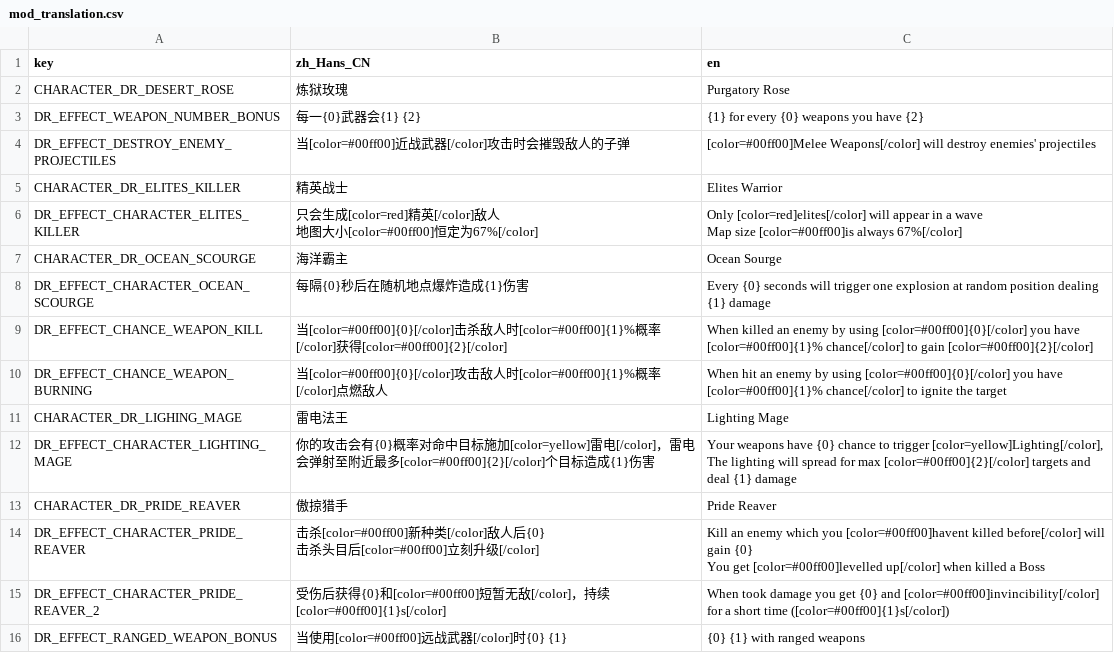
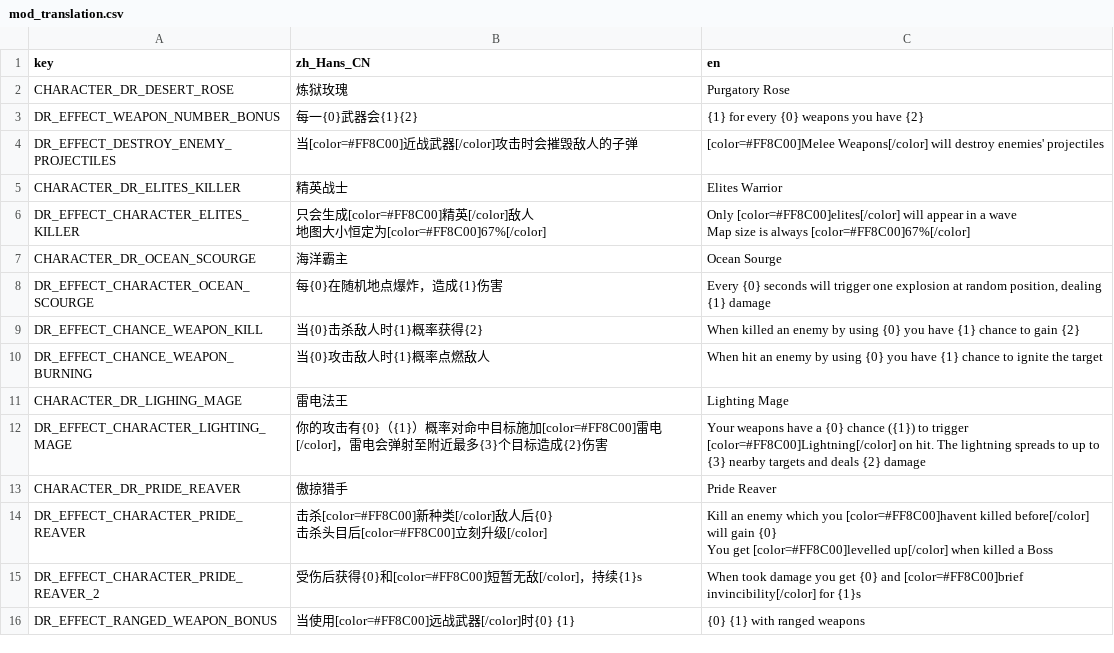
Before and after one commit to Qingyunruooyu/JonathanFox-LegendsOnLeague, a CSV file: translations/mod_translation.csv, drawn as a sheet.

Commit message:
refine text keys and appearances

```diff
--- a/translations/mod_translation.csv
+++ b/translations/mod_translation.csv
@@ -2,19 +2,19 @@
 CHARACTER_DR_DESERT_ROSE,炼狱玫瑰,Purgatory Rose
-DR_EFFECT_WEAPON_NUMBER_BONUS,每一{0}武器会{1} {2},{1} for every {0} weapons you have {2}
-DR_EFFECT_DESTROY_ENEMY_PROJECTILES,当[color=#00ff00]近战武器[/color]攻击时会摧毁敌人的子弹,[color=#00ff00]Melee Weapons[/color] will destroy enemies' projectiles
+DR_EFFECT_WEAPON_NUMBER_BONUS,每一{0}武器会{1}{2},{1} for every {0} weapons you have {2}
+DR_EFFECT_DESTROY_ENEMY_PROJECTILES,当[color=#FF8C00]近战武器[/color]攻击时会摧毁敌人的子弹,[color=#FF8C00]Melee Weapons[/color] will destroy enemies' projectiles
 CHARACTER_DR_ELITES_KILLER,精英战士,Elites Warrior
-DR_EFFECT_CHARACTER_ELITES_KILLER,"只会生成[color=red]精英[/color]敌人
-地图大小[color=#00ff00]恒定为67%[/color]","Only [color=red]elites[/color] will appear in a wave
-Map size [color=#00ff00]is always 67%[/color]"
+DR_EFFECT_CHARACTER_ELITES_KILLER,"只会生成[color=#FF8C00]精英[/color]敌人
+地图大小恒定为[color=#FF8C00]67%[/color]","Only [color=#FF8C00]elites[/color] will appear in a wave
+Map size is always [color=#FF8C00]67%[/color]"
 CHARACTER_DR_OCEAN_SCOURGE,海洋霸主,Ocean Sourge
-DR_EFFECT_CHARACTER_OCEAN_SCOURGE,每隔{0}秒后在随机地点爆炸造成{1}伤害,Every {0} seconds will trigger one explosion at random position dealing {1} damage
-DR_EFFECT_CHANCE_WEAPON_KILL,当[color=#00ff00]{0}[/color]击杀敌人时[color=#00ff00]{1}%概率[/color]获得[color=#00ff00]{2}[/color],When killed an enemy by using [color=#00ff00]{0}[/color] you have [color=#00ff00]{1}% chance[/color] to gain [color=#00ff00]{2}[/color]
-DR_EFFECT_CHANCE_WEAPON_BURNING,当[color=#00ff00]{0}[/color]攻击敌人时[color=#00ff00]{1}%概率[/color]点燃敌人,When hit an enemy by using [color=#00ff00]{0}[/color] you have [color=#00ff00]{1}% chance[/color] to ignite the target
+DR_EFFECT_CHARACTER_OCEAN_SCOURGE,每{0}在随机地点爆炸，造成{1}伤害,"Every {0} seconds will trigger one explosion at random position, dealing {1} damage"
+DR_EFFECT_CHANCE_WEAPON_KILL,当{0}击杀敌人时{1}概率获得{2},When killed an enemy by using {0} you have {1} chance to gain {2}
+DR_EFFECT_CHANCE_WEAPON_BURNING,当{0}攻击敌人时{1}概率点燃敌人,When hit an enemy by using {0} you have {1} chance to ignite the target
 CHARACTER_DR_LIGHING_MAGE,雷电法王,Lighting Mage
-DR_EFFECT_CHARACTER_LIGHTING_MAGE,你的攻击会有{0}概率对命中目标施加[color=yellow]雷电[/color]，雷电会弹射至附近最多[color=#00ff00]{2}[/color]个目标造成{1}伤害,"Your weapons have {0} chance to trigger [color=yellow]Lighting[/color], The lighting will spread for max [color=#00ff00]{2}[/color] targets and deal {1} damage"
+DR_EFFECT_CHARACTER_LIGHTING_MAGE,你的攻击有{0}（{1}）概率对命中目标施加[color=#FF8C00]雷电[/color]，雷电会弹射至附近最多{3}个目标造成{2}伤害,"Your weapons have a {0} chance ({1}) to trigger [color=#FF8C00]Lightning[/color] on hit. The lightning spreads to up to {3} nearby targets and deals {2} damage"
 CHARACTER_DR_PRIDE_REAVER,傲掠猎手,Pride Reaver
-DR_EFFECT_CHARACTER_PRIDE_REAVER,"击杀[color=#00ff00]新种类[/color]敌人后{0}
-击杀头目后[color=#00ff00]立刻升级[/color]","Kill an enemy which you [color=#00ff00]havent killed before[/color] will gain {0}
-You get [color=#00ff00]levelled up[/color] when killed a Boss"
-DR_EFFECT_CHARACTER_PRIDE_REAVER_2,受伤后获得{0}和[color=#00ff00]短暂无敌[/color]，持续[color=#00ff00]{1}s[/color],When took damage you get {0} and [color=#00ff00]invincibility[/color] for a short time ([color=#00ff00]{1}s[/color])
-DR_EFFECT_RANGED_WEAPON_BONUS,当使用[color=#00ff00]远战武器[/color]时{0} {1},{0} {1} with ranged weapons
+DR_EFFECT_CHARACTER_PRIDE_REAVER,"击杀[color=#FF8C00]新种类[/color]敌人后{0}
+击杀头目后[color=#FF8C00]立刻升级[/color]","Kill an enemy which you [color=#FF8C00]havent killed before[/color] will gain {0}
+You get [color=#FF8C00]levelled up[/color] when killed a Boss"
+DR_EFFECT_CHARACTER_PRIDE_REAVER_2,受伤后获得{0}和[color=#FF8C00]短暂无敌[/color]，持续{1}s,When took damage you get {0} and [color=#FF8C00]brief invincibility[/color] for {1}s
+DR_EFFECT_RANGED_WEAPON_BONUS,当使用[color=#FF8C00]远战武器[/color]时{0} {1},{0} {1} with ranged weapons
```
Also changed, not shown: 13 other files.
